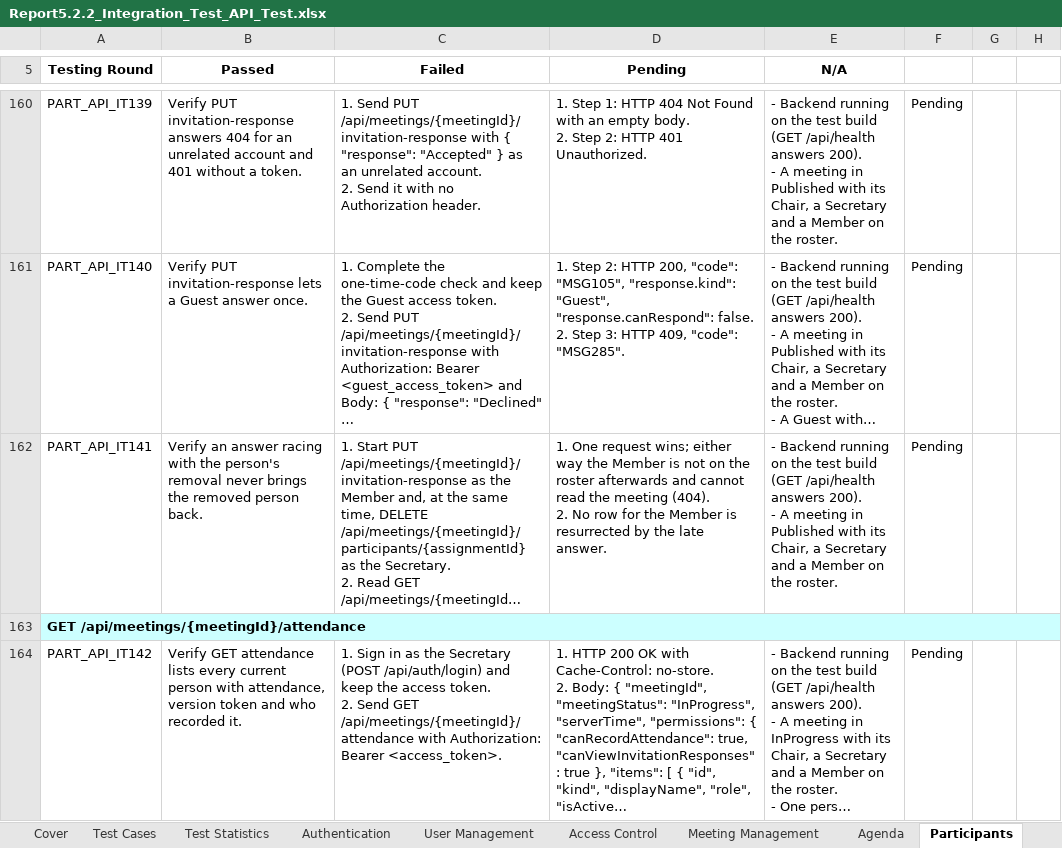
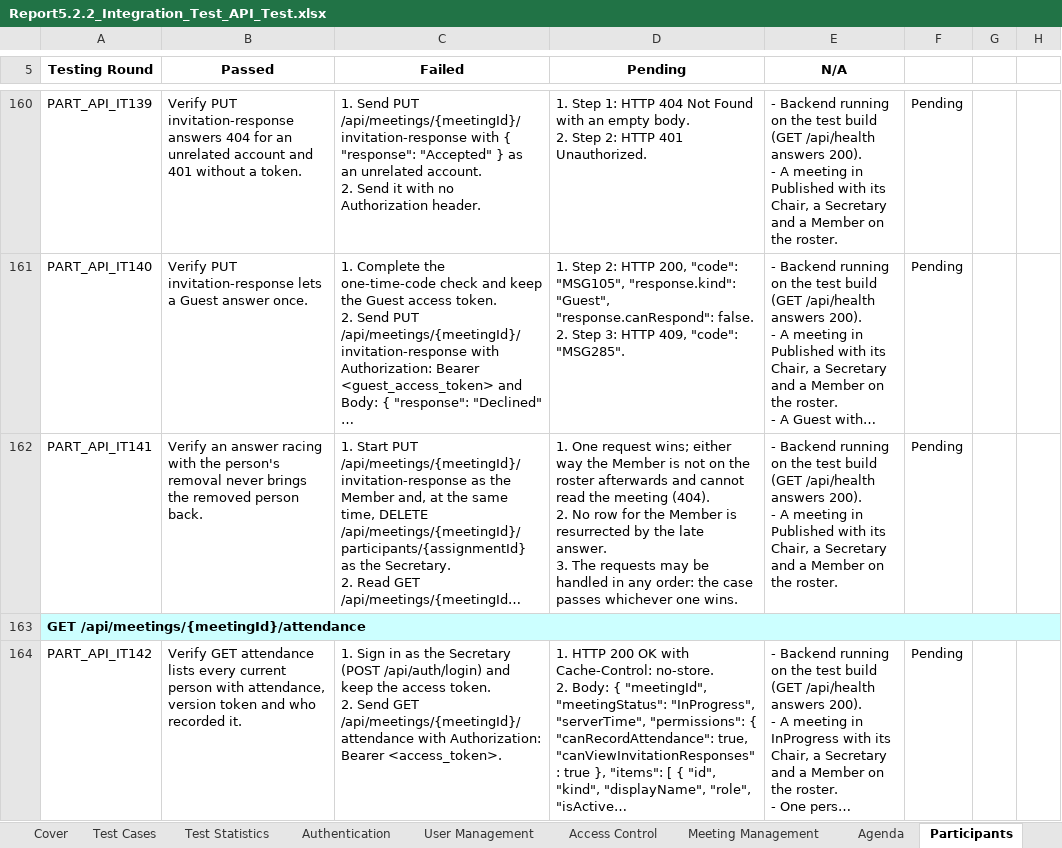
Before and after one commit to callmehai/FU-FA26-G116, an Excel workbook: docs/08-reports/test-reports/Report5.2.2_Integration_Test_API_Test.xlsx, sheet Participants, drawn as a sheet; only a part is shown, gaps mark what is left out; long unchanged cells end in …; values as stored, in another font and other column widths than the file's, no borders; ↵ is a line break in a cell; the diff covers the shown part only; the diff names each change by its address in the sheet, - before the commit and + after, or states it on an @@ line.

```diff
--- a/docs/08-reports/test-reports/Report5.2.2_Integration_Test_API_Test.xlsx (sheet Participants)
+++ b/docs/08-reports/test-reports/Report5.2.2_Integration_Test_API_Test.xlsx (sheet Participants)
-D162 (Pending): …late answer.
+D162 (Pending): …late answer. ↵ 3. The requests may be handled in any order: the case passes whichever one wins.
```
Also changed, not shown: 2 edited cells elsewhere in this sheet, sheet Meeting Management, sheet Voting, sheet Recording, sheet Transcription & Summary, sheet Test Cases, sheet Agenda, 3 more sheets, charts or pictures, 35 other files.
